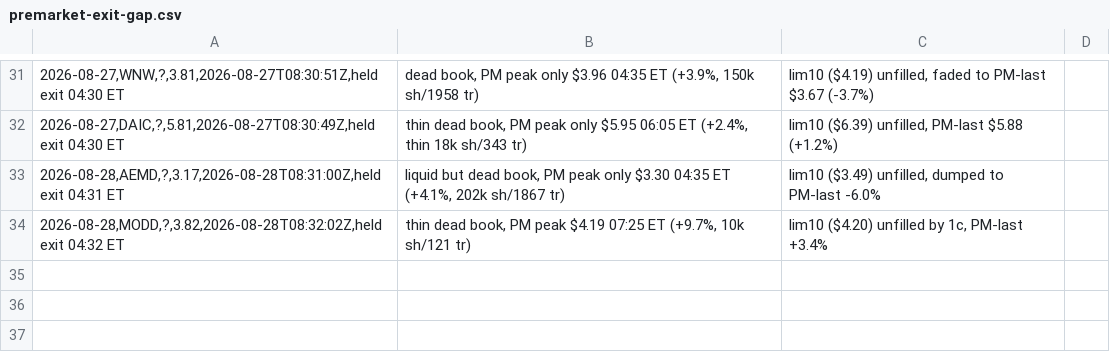
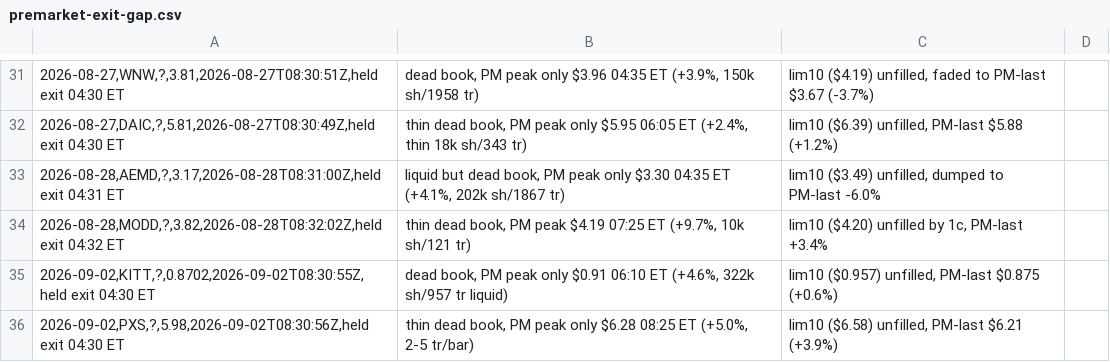
Before and after one commit to juanibiapina/trading, a CSV file: log/premarket-exit-gap.csv, drawn as a sheet; only a part is shown, gaps mark what is left out; the diff names each change by its address in the sheet, - before the commit and + after, or states it on an @@ line.

```diff
--- a/log/premarket-exit-gap.csv
+++ b/log/premarket-exit-gap.csv
+row 35: 2026-09-02,KITT,?,0.8702,2026-09-02T08:30:55Z,held exit 04:30 ET | dead book, PM peak only $0.91 06:10 ET (+4.6%, 322k sh/957 tr liquid) | lim10 ($0.957) unfilled, PM-last $0.875 (+0.6%)
+row 36: 2026-09-02,PXS,?,5.98,2026-09-02T08:30:56Z,held exit 04:30 ET | thin dead book, PM peak only $6.28 08:25 ET (+5.0%, 2-5 tr/bar) | lim10 ($6.58) unfilled, PM-last $6.21 (+3.9%)
```
Also changed, not shown: log/init6-pm-pilot.csv, 3 other files.
